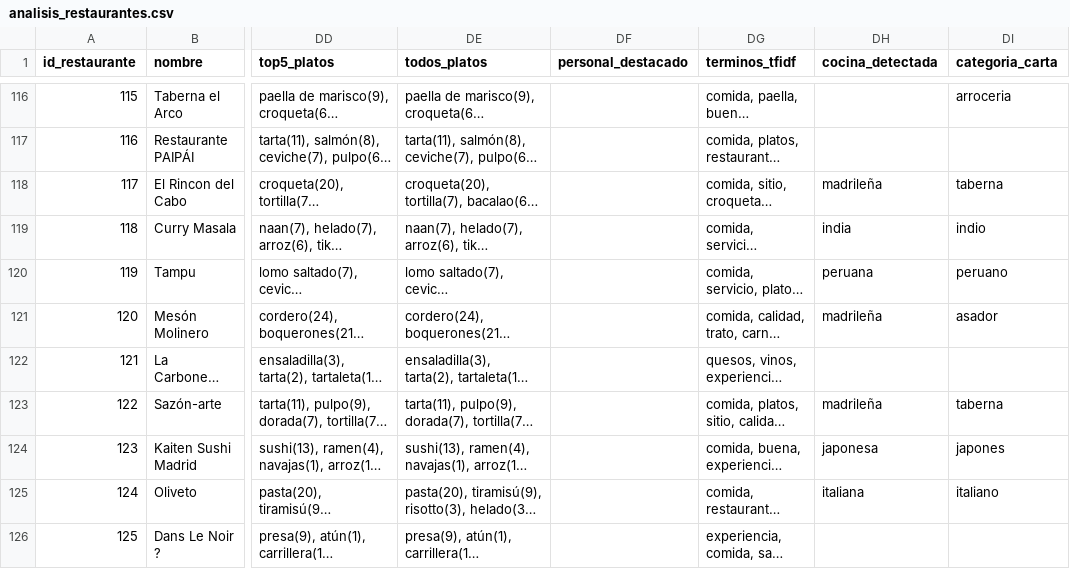
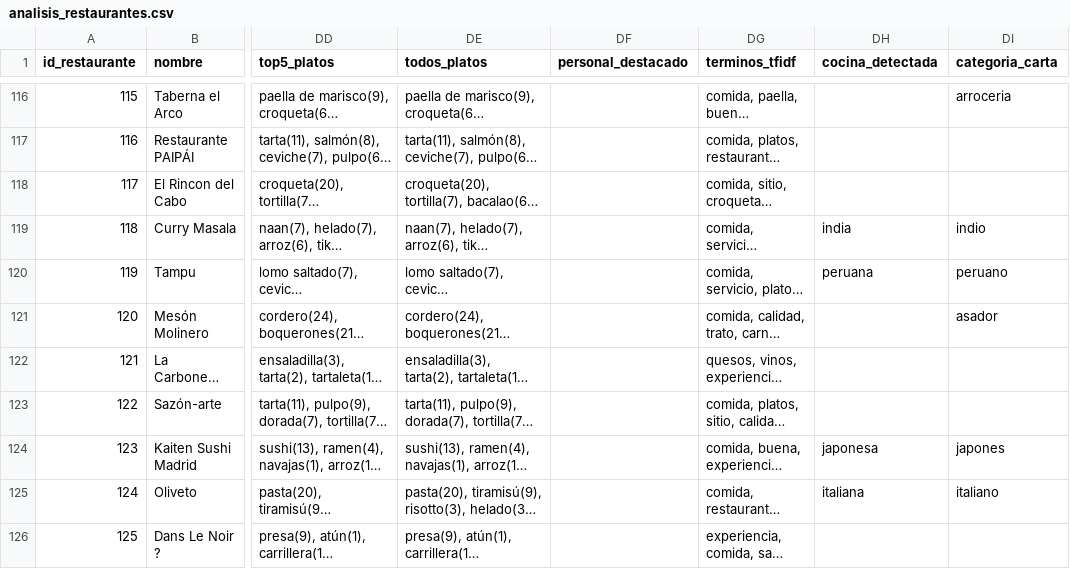
Before and after one commit to jacc1087/nlp-restaurantes-Madrid, a CSV file: analisis_restaurantes.csv, drawn as a sheet; only a part is shown, gaps mark what is left out; long unchanged cells end in …; the diff covers the shown part only; the diff names each change by its address in the sheet, - before the commit and + after, or states it on an @@ line.

```diff
--- a/analisis_restaurantes.csv
+++ b/analisis_restaurantes.csv
-DH118 (cocina_detectada): madrileña
+DH118 (cocina_detectada): (empty)
-DI118 (categoria_carta): taberna
+DI118 (categoria_carta): (empty)
-DH121 (cocina_detectada): madrileña
+DH121 (cocina_detectada): (empty)
-DH123 (cocina_detectada): madrileña
+DH123 (cocina_detectada): (empty)
-DI123 (categoria_carta): taberna
+DI123 (categoria_carta): (empty)
```
Also changed, not shown: 17 edited cells elsewhere in this file, 2 other files.
